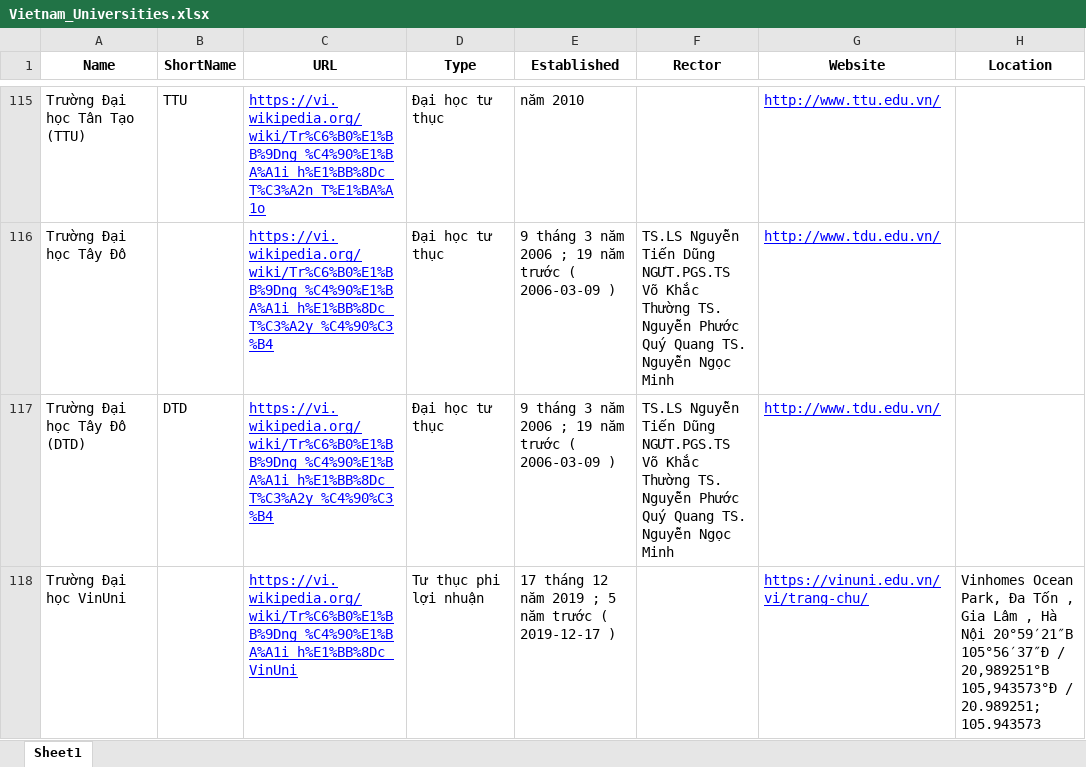
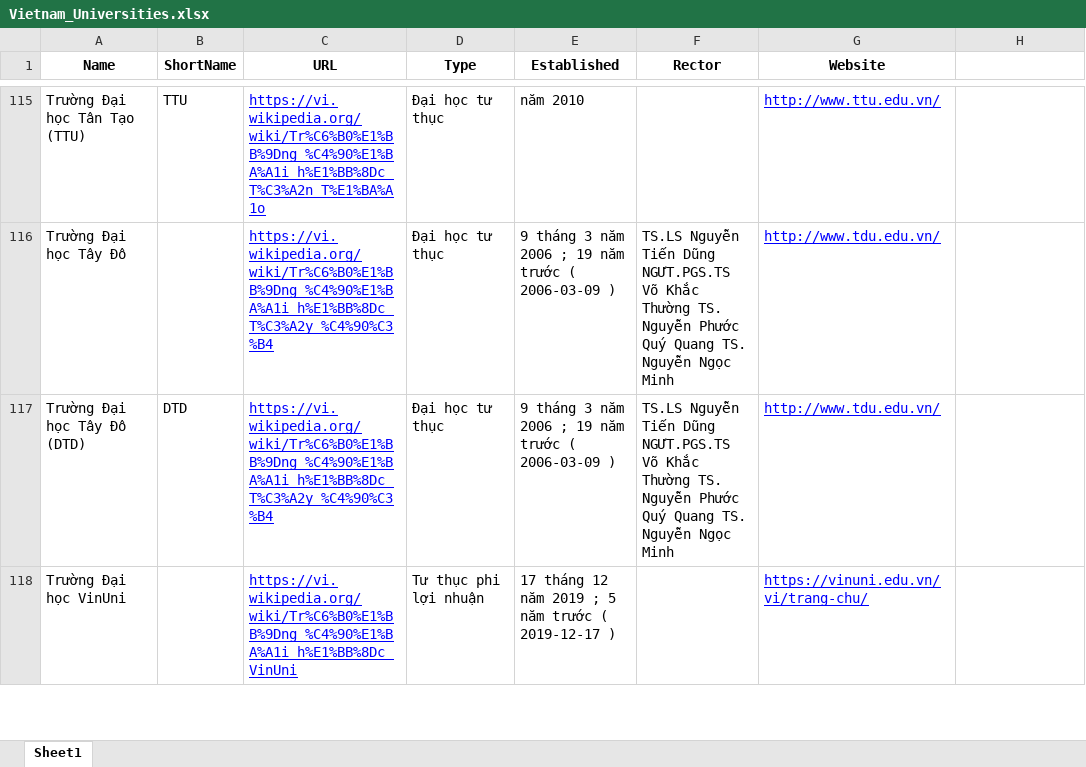
Before and after one commit to datpro1246/thuc_hanh_ma_nguon_mo, an Excel workbook: selenium/Vietnam_Universities.xlsx, sheet Sheet1, drawn as a sheet; only a part is shown, gaps mark what is left out; values as stored, in another font and other column widths than the file's, no borders; the diff covers the shown part only; the diff names each change by its address in the sheet, - before the commit and + after, or states it on an @@ line.

```diff
--- a/selenium/Vietnam_Universities.xlsx (sheet Sheet1)
+++ b/selenium/Vietnam_Universities.xlsx (sheet Sheet1)
-H1: Location
+H1: (empty)
-H118: Vinhomes Ocean Park, Đa Tốn , Gia Lâm , Hà Nội 20°59′21″B 105°56′37″Đ / 20,989251°B 105,943573°Đ / 20.989251; 105.943573
+H118: (empty)
```
Also changed, not shown: 1 added row and 3 edited cells elsewhere in this sheet, 5 other files.
